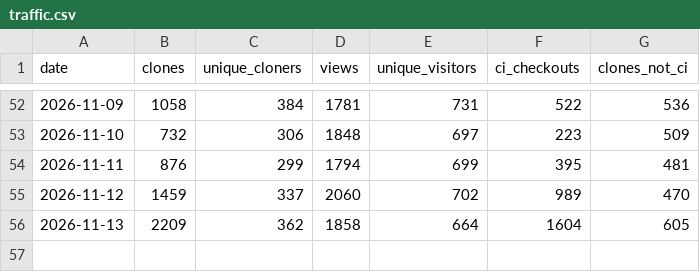
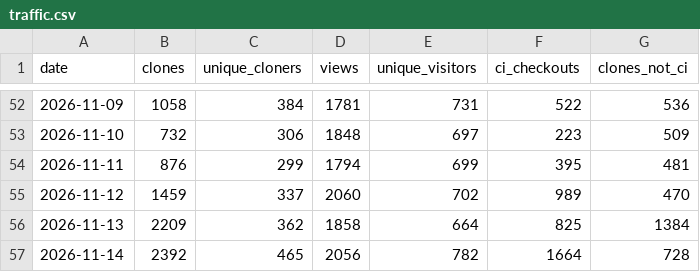
Before and after one commit to rorygallagher2024/glasshouse, a CSV file: traffic.csv, drawn as a sheet; only a part is shown, gaps mark what is left out.

```diff
--- a/traffic.csv
+++ b/traffic.csv
@@ -55,2 +55,3 @@ date,clones,unique_cloners,views,unique_visitors,ci_checkouts,clones_not_ci
 2026-11-12,1459,337,2060,702,989,470
-2026-11-13,2209,362,1858,664,1604,605
+2026-11-13,2209,362,1858,664,825,1384
+2026-11-14,2392,465,2056,782,1664,728
```
